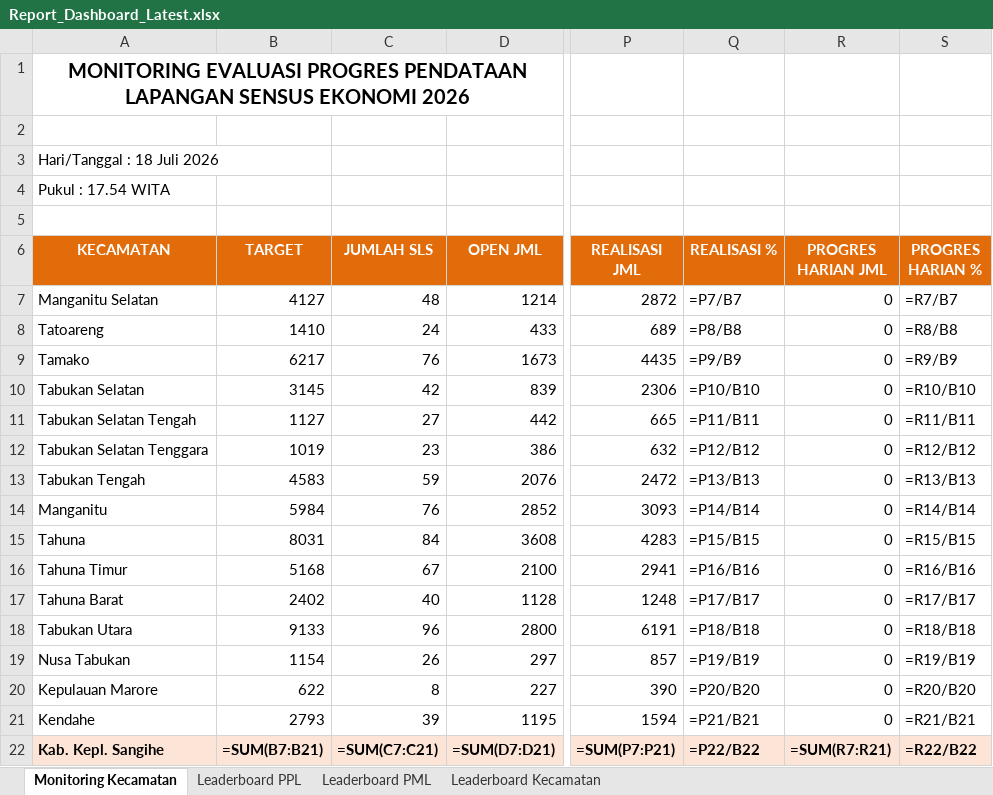
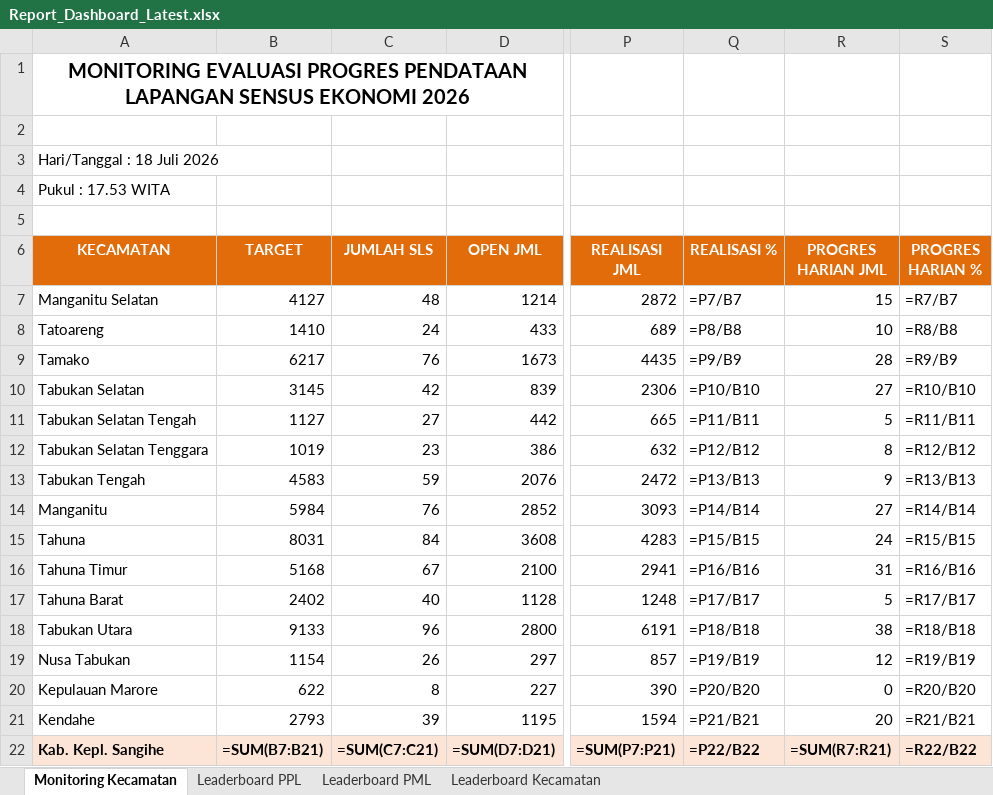
Before and after one commit to danimat15/fasih-sm-scrapper, an Excel workbook: dashboard/public/Report_Dashboard_Latest.xlsx, sheet Monitoring Kecamatan, drawn as a sheet; only a part is shown, gaps mark what is left out; values as stored, in another font and other column widths than the file's, no borders; formulas without a stored value are shown as written; the diff names each change by its address in the sheet, - before the commit and + after, or states it on an @@ line.

```diff
--- a/dashboard/public/Report_Dashboard_Latest.xlsx (sheet Monitoring Kecamatan)
+++ b/dashboard/public/Report_Dashboard_Latest.xlsx (sheet Monitoring Kecamatan)
-A4 (KECAMATAN): Pukul : 17.54 WITA
+A4 (KECAMATAN): Pukul : 17.53 WITA
-R7 (PROGRES HARIAN JML): 0
+R7 (PROGRES HARIAN JML): 15
-R8 (PROGRES HARIAN JML): 0
+R8 (PROGRES HARIAN JML): 10
-R9 (PROGRES HARIAN JML): 0
+R9 (PROGRES HARIAN JML): 28
-R10 (PROGRES HARIAN JML): 0
+R10 (PROGRES HARIAN JML): 27
-R11 (PROGRES HARIAN JML): 0
+R11 (PROGRES HARIAN JML): 5
-R12 (PROGRES HARIAN JML): 0
+R12 (PROGRES HARIAN JML): 8
-R13 (PROGRES HARIAN JML): 0
+R13 (PROGRES HARIAN JML): 9
-R14 (PROGRES HARIAN JML): 0
+R14 (PROGRES HARIAN JML): 27
-R15 (PROGRES HARIAN JML): 0
+R15 (PROGRES HARIAN JML): 24
-R16 (PROGRES HARIAN JML): 0
+R16 (PROGRES HARIAN JML): 31
-R17 (PROGRES HARIAN JML): 0
+R17 (PROGRES HARIAN JML): 5
-R18 (PROGRES HARIAN JML): 0
+R18 (PROGRES HARIAN JML): 38
-R19 (PROGRES HARIAN JML): 0
+R19 (PROGRES HARIAN JML): 12
-R21 (PROGRES HARIAN JML): 0
+R21 (PROGRES HARIAN JML): 20
```
Also changed, not shown: sheet Leaderboard Kecamatan, sheet Leaderboard PML, sheet Leaderboard PPL, dashboard/public/Monev_Pendataan_SE2026_Latest.xlsx, research/fasih-dashboard-se2026/Monev Pendataan SE2026 18 Juli 2026.xlsx, 8 other files.
